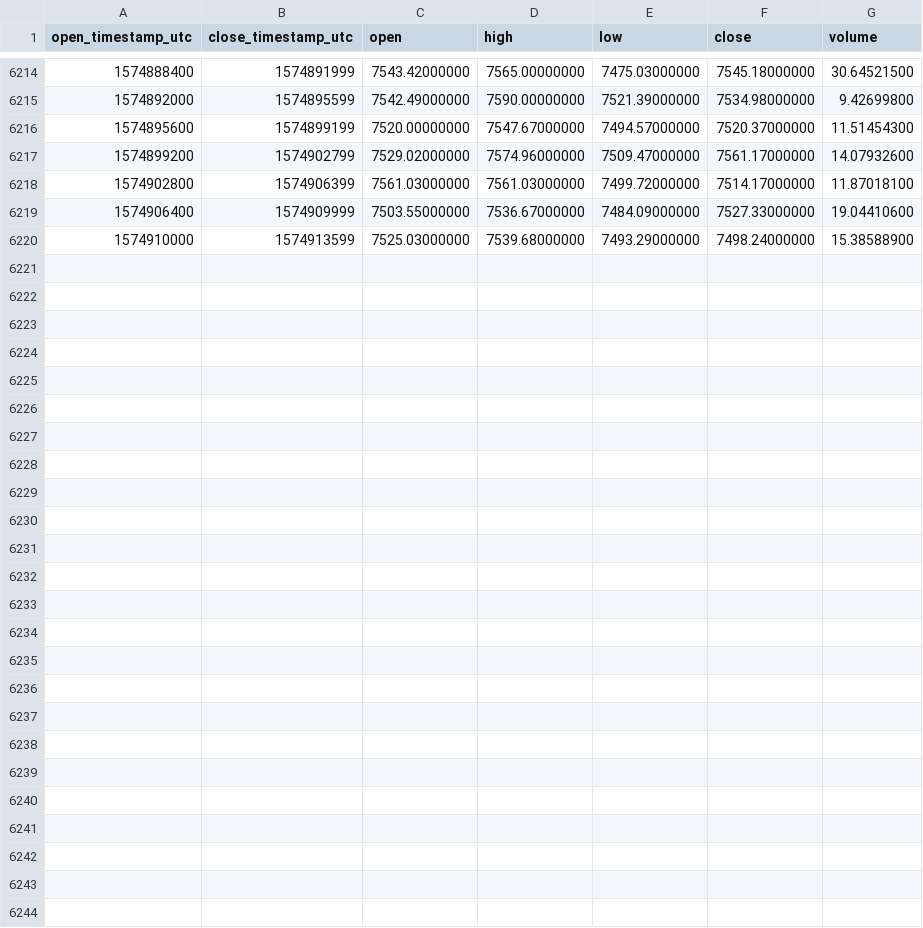
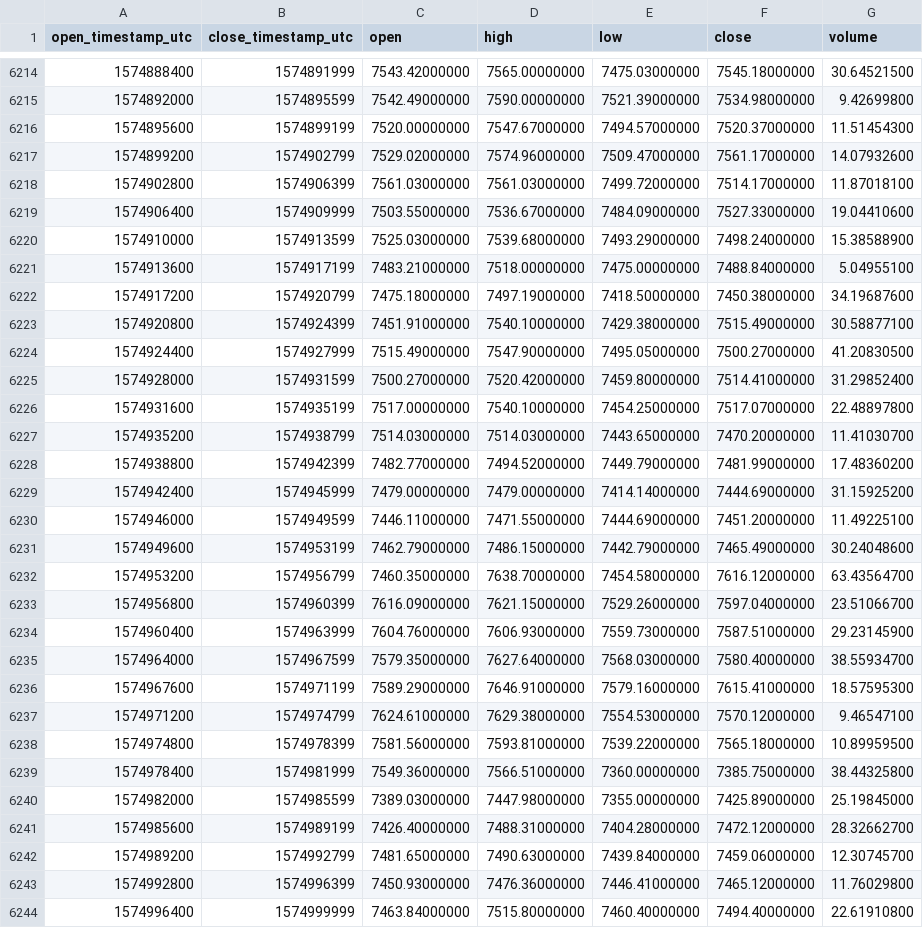
Before and after one commit to cryptobigbro/binance-BTCTUSD, a CSV file: binance-BTCTUSD-1h.csv, drawn as a sheet; only a part is shown, gaps mark what is left out.

Commit message:
Update OHLCV data.

```diff
--- a/binance-BTCTUSD-1h.csv
+++ b/binance-BTCTUSD-1h.csv
@@ -6220 +6220,25 @@ open_timestamp_utc,close_timestamp_utc,open,high,low,close,volume
 1574910000,1574913599,7525.03000000,7539.68000000,7493.29000000,7498.24000000,15.38588900
+1574913600,1574917199,7483.21000000,7518.00000000,7475.00000000,7488.84000000,5.04955100
+1574917200,1574920799,7475.18000000,7497.19000000,7418.50000000,7450.38000000,34.19687600
+1574920800,1574924399,7451.91000000,7540.10000000,7429.38000000,7515.49000000,30.58877100
+1574924400,1574927999,7515.49000000,7547.90000000,7495.05000000,7500.27000000,41.20830500
+1574928000,1574931599,7500.27000000,7520.42000000,7459.80000000,7514.41000000,31.29852400
+1574931600,1574935199,7517.00000000,7540.10000000,7454.25000000,7517.07000000,22.48897800
+1574935200,1574938799,7514.03000000,7514.03000000,7443.65000000,7470.20000000,11.41030700
+1574938800,1574942399,7482.77000000,7494.52000000,7449.79000000,7481.99000000,17.48360200
+1574942400,1574945999,7479.00000000,7479.00000000,7414.14000000,7444.69000000,31.15925200
+1574946000,1574949599,7446.11000000,7471.55000000,7444.69000000,7451.20000000,11.49225100
+1574949600,1574953199,7462.79000000,7486.15000000,7442.79000000,7465.49000000,30.24048600
+1574953200,1574956799,7460.35000000,7638.70000000,7454.58000000,7616.12000000,63.43564700
+1574956800,1574960399,7616.09000000,7621.15000000,7529.26000000,7597.04000000,23.51066700
+1574960400,1574963999,7604.76000000,7606.93000000,7559.73000000,7587.51000000,29.23145900
+1574964000,1574967599,7579.35000000,7627.64000000,7568.03000000,7580.40000000,38.55934700
+1574967600,1574971199,7589.29000000,7646.91000000,7579.16000000,7615.41000000,18.57595300
+1574971200,1574974799,7624.61000000,7629.38000000,7554.53000000,7570.12000000,9.46547100
+1574974800,1574978399,7581.56000000,7593.81000000,7539.22000000,7565.18000000,10.89959500
+1574978400,1574981999,7549.36000000,7566.51000000,7360.00000000,7385.75000000,38.44325800
+1574982000,1574985599,7389.03000000,7447.98000000,7355.00000000,7425.89000000,25.19845000
+1574985600,1574989199,7426.40000000,7488.31000000,7404.28000000,7472.12000000,28.32662700
+1574989200,1574992799,7481.65000000,7490.63000000,7439.84000000,7459.06000000,12.30745700
+1574992800,1574996399,7450.93000000,7476.36000000,7446.41000000,7465.12000000,11.76029800
+1574996400,1574999999,7463.84000000,7515.80000000,7460.40000000,7494.40000000,22.61910800
```
Also changed, not shown: binance-BTCTUSD-1d.csv.
